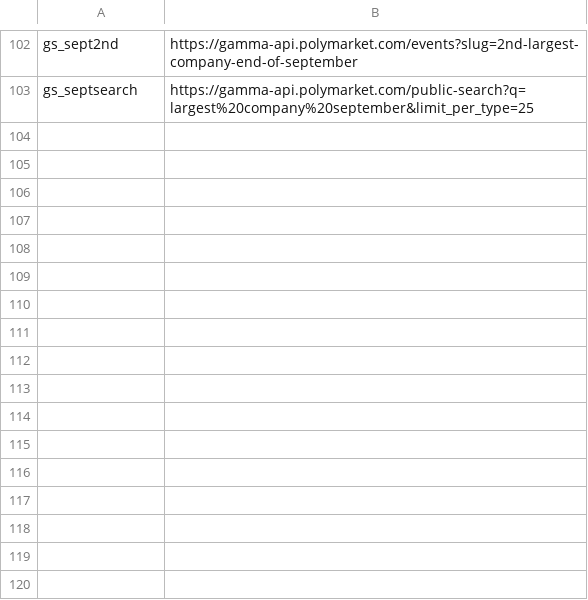
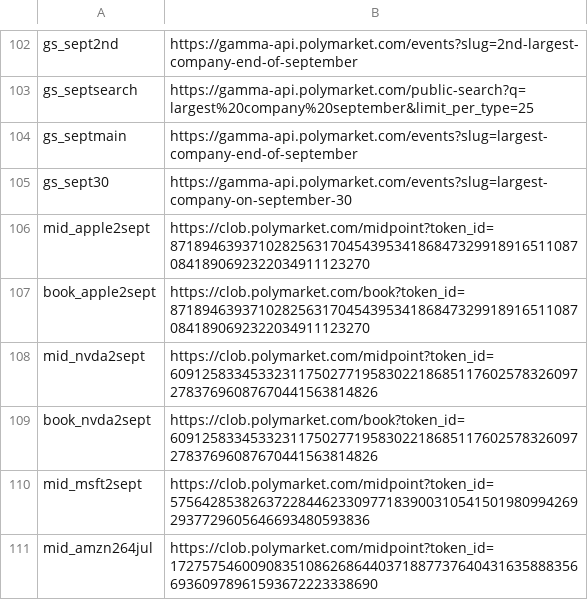
Before and after one commit to chad506/Leadsure, a TSV file: fetch/list.tsv, drawn as a sheet; only a part is shown, gaps mark what is left out.

Commit message:
autodata: add September book feeds (main event listed) + sept-2nd CLOB tokens + AMZN-264 mid

```diff
--- a/fetch/list.tsv
+++ b/fetch/list.tsv
@@ -103 +103,9 @@ gs_sept2nd	https://gamma-api.polymarket.com/events?slug=2nd-largest-company-end-
 gs_septsearch	https://gamma-api.polymarket.com/public-search?q=largest%20company%20september&limit_per_type=25
+gs_septmain	https://gamma-api.polymarket.com/events?slug=largest-company-end-of-september
+gs_sept30	https://gamma-api.polymarket.com/events?slug=largest-company-on-september-30
+mid_apple2sept	https://clob.polymarket.com/midpoint?token_id=8718946393710282563170454395341868473299189165110870841890692322034911123270
+book_apple2sept	https://clob.polymarket.com/book?token_id=8718946393710282563170454395341868473299189165110870841890692322034911123270
+mid_nvda2sept	https://clob.polymarket.com/midpoint?token_id=60912583345332311750277195830221868511760257832609727837696087670441563814826
+book_nvda2sept	https://clob.polymarket.com/book?token_id=60912583345332311750277195830221868511760257832609727837696087670441563814826
+mid_msft2sept	https://clob.polymarket.com/midpoint?token_id=5756428538263722844623309771839003105415019809942692937729605646693480593836
+mid_amzn264jul	https://clob.polymarket.com/midpoint?token_id=17275754600908351086268644037188773764043163588835669360978961593672223338690
```
